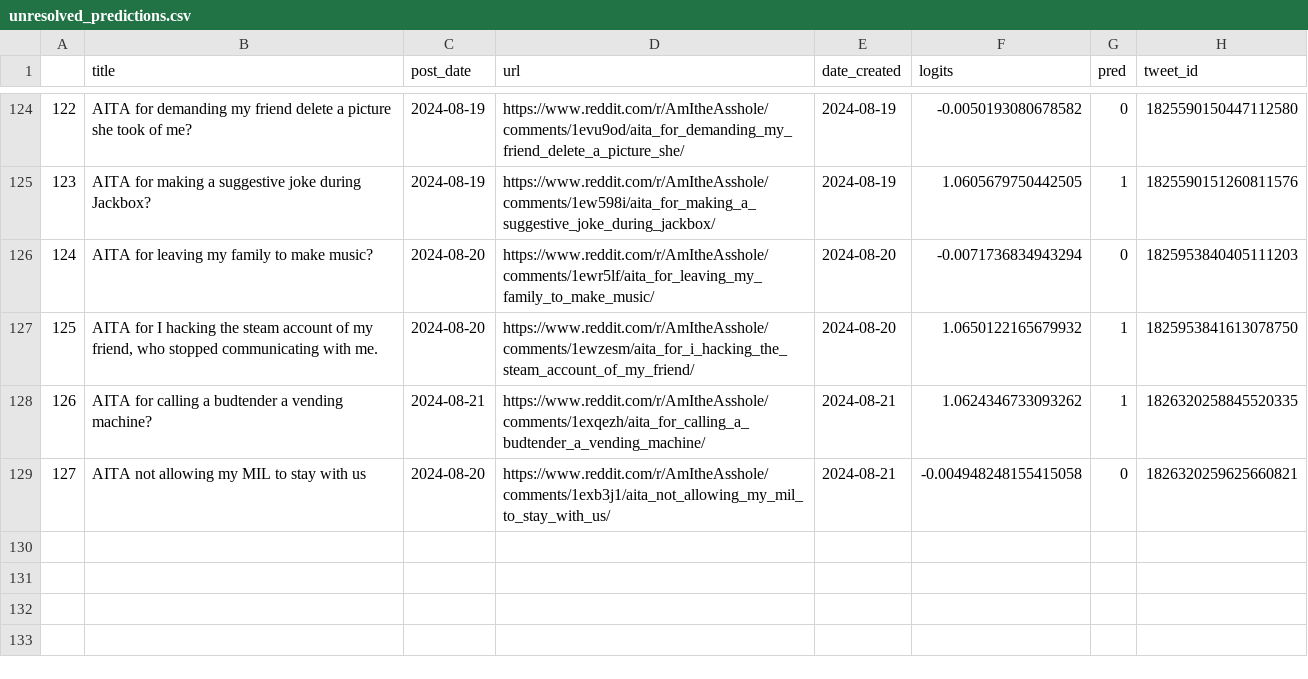
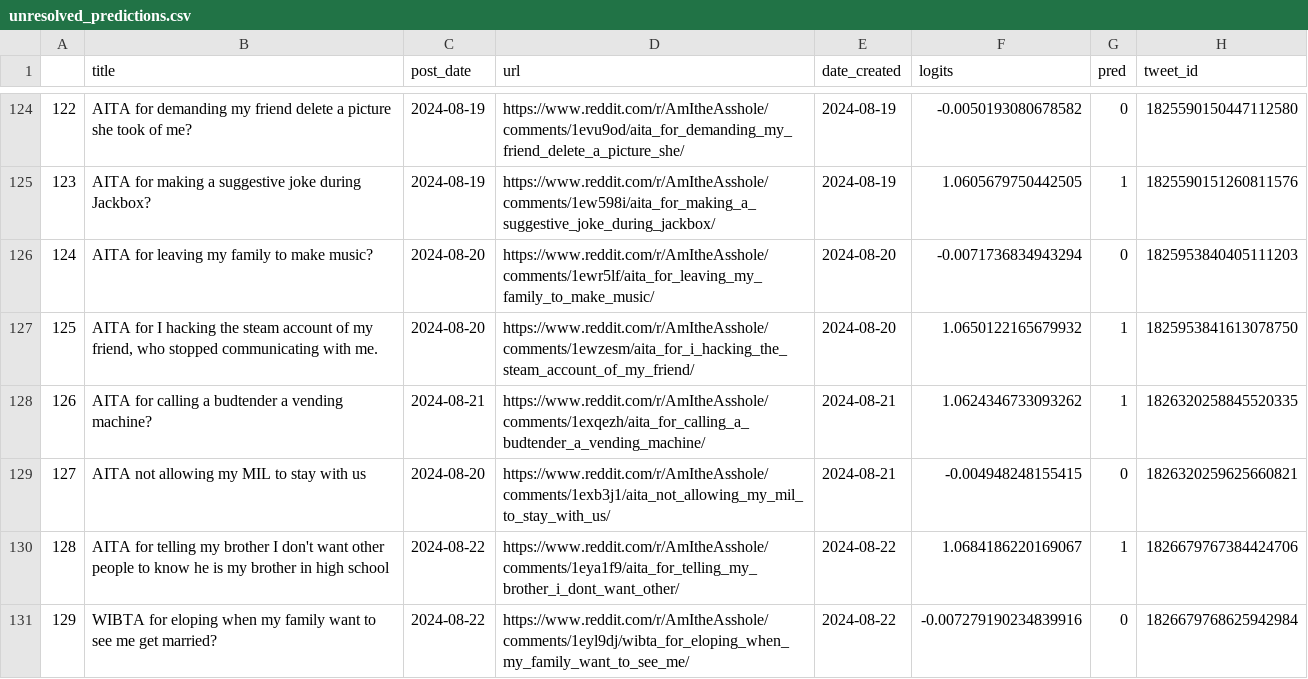
Before and after one commit to walkerped/aita_kaggle_app_tracking, a CSV file: app_tracking/prediction_sheets/unresolved_predictions.csv, drawn as a sheet; only a part is shown, gaps mark what is left out.

Commit message:
kaggle update tracking sheets

```diff
--- a/app_tracking/prediction_sheets/unresolved_predictions.csv
+++ b/app_tracking/prediction_sheets/unresolved_predictions.csv
@@ -130,2 +130,4 @@
 126,AITA for calling a budtender a vending machine?,2024-08-21,https://www.reddit.com/r/AmItheAsshole/comments/1exqezh/aita_for_calling_a_budtender_a_vending_machine/,2024-08-21,1.0624346733093262,1,1826320258845520335
-127,AITA not allowing my MIL to stay with us,2024-08-20,https://www.reddit.com/r/AmItheAsshole/comments/1exb3j1/aita_not_allowing_my_mil_to_stay_with_us/,2024-08-21,-0.004948248155415058,0,1826320259625660821
+127,AITA not allowing my MIL to stay with us,2024-08-20,https://www.reddit.com/r/AmItheAsshole/comments/1exb3j1/aita_not_allowing_my_mil_to_stay_with_us/,2024-08-21,-0.004948248155415,0,1826320259625660821
+128,AITA for telling my brother I don't want other people to know he is my brother in high school,2024-08-22,https://www.reddit.com/r/AmItheAsshole/comments/1eya1f9/aita_for_telling_my_brother_i_dont_want_other/,2024-08-22,1.0684186220169067,1,1826679767384424706
+129,WIBTA for eloping when my family want to see me get married?,2024-08-22,https://www.reddit.com/r/AmItheAsshole/comments/1eyl9dj/wibta_for_eloping_when_my_family_want_to_see_me/,2024-08-22,-0.007279190234839916,0,1826679768625942984
```
Also changed, not shown: 2 other files.
